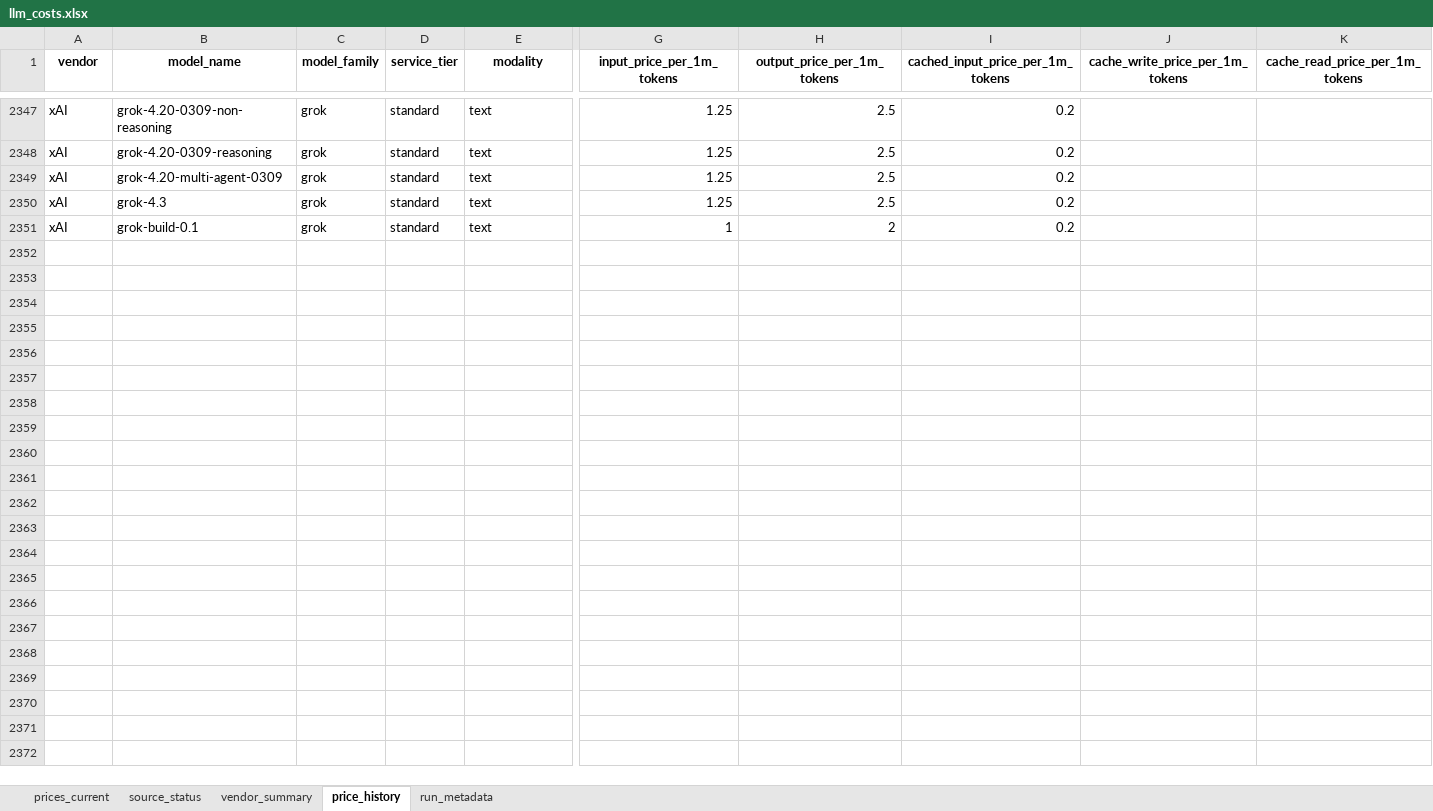
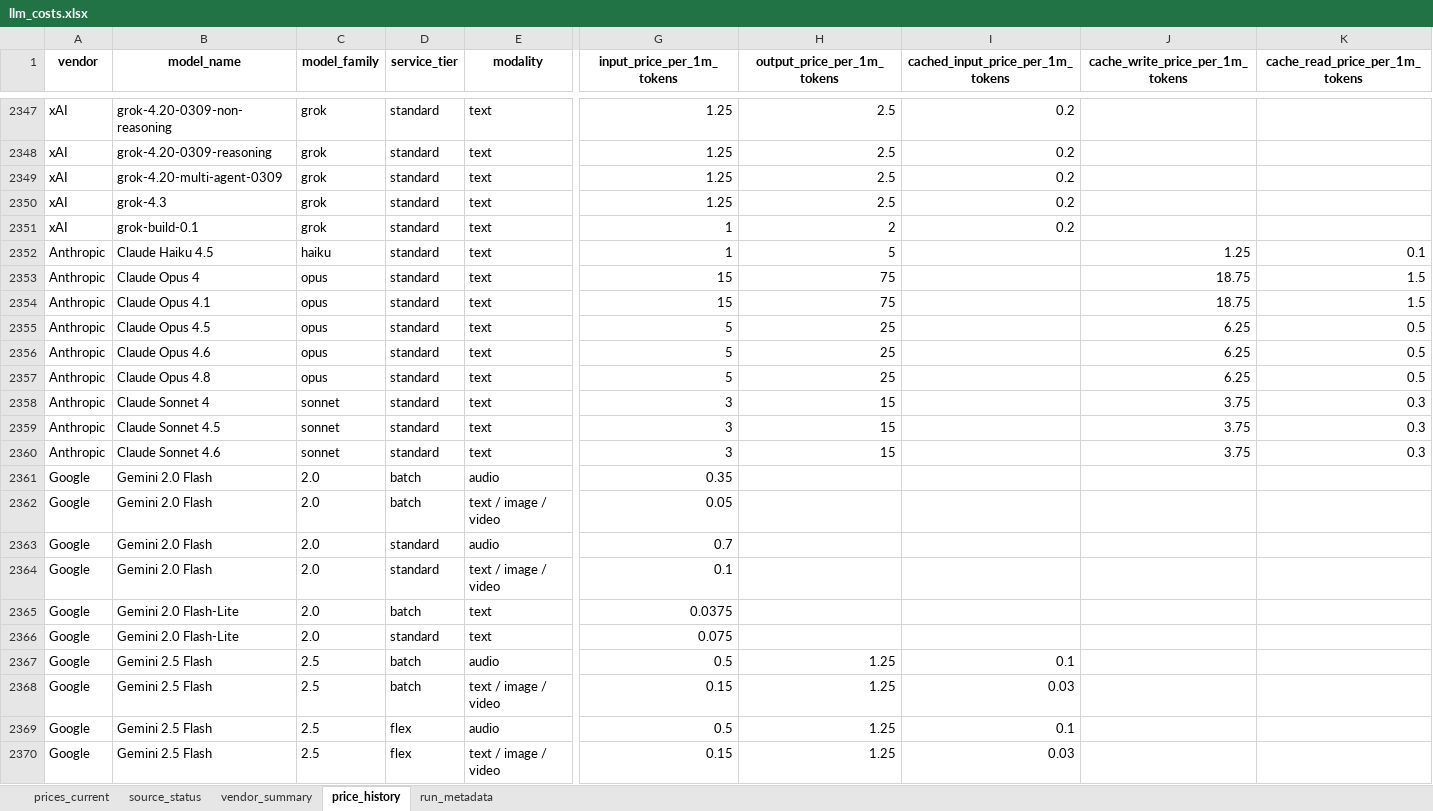
Before and after one commit to SandeepRDiddi/cost_api_llms, an Excel workbook: data/llm_costs.xlsx, sheet price_history, drawn as a sheet; only a part is shown, gaps mark what is left out; values as stored, in another font and other column widths than the file's, no borders; rows hold the shown columns only; the diff covers the shown part only; the diff names each change by its address in the sheet, - before the commit and + after, or states it on an @@ line.

```diff
--- a/data/llm_costs.xlsx (sheet price_history)
+++ b/data/llm_costs.xlsx (sheet price_history)
+row 2352: Anthropic | Claude Haiku 4.5 | haiku | standard | text | 1 | 5 |  | 1.25 | 0.1
+row 2353: Anthropic | Claude Opus 4 | opus | standard | text | 15 | 75 |  | 18.75 | 1.5
+row 2354: Anthropic | Claude Opus 4.1 | opus | standard | text | 15 | 75 |  | 18.75 | 1.5
+row 2355: Anthropic | Claude Opus 4.5 | opus | standard | text | 5 | 25 |  | 6.25 | 0.5
+row 2356: Anthropic | Claude Opus 4.6 | opus | standard | text | 5 | 25 |  | 6.25 | 0.5
+row 2357: Anthropic | Claude Opus 4.8 | opus | standard | text | 5 | 25 |  | 6.25 | 0.5
+row 2358: Anthropic | Claude Sonnet 4 | sonnet | standard | text | 3 | 15 |  | 3.75 | 0.3
+row 2359: Anthropic | Claude Sonnet 4.5 | sonnet | standard | text | 3 | 15 |  | 3.75 | 0.3
+row 2360: Anthropic | Claude Sonnet 4.6 | sonnet | standard | text | 3 | 15 |  | 3.75 | 0.3
+row 2361: Google | Gemini 2.0 Flash | 2.0 | batch | audio | 0.35
+row 2362: Google | Gemini 2.0 Flash | 2.0 | batch | text / image / video | 0.05
+row 2363: Google | Gemini 2.0 Flash | 2.0 | standard | audio | 0.7
+row 2364: Google | Gemini 2.0 Flash | 2.0 | standard | text / image / video | 0.1
+row 2365: Google | Gemini 2.0 Flash-Lite | 2.0 | batch | text | 0.0375
+row 2366: Google | Gemini 2.0 Flash-Lite | 2.0 | standard | text | 0.075
+row 2367: Google | Gemini 2.5 Flash | 2.5 | batch | audio | 0.5 | 1.25 | 0.1
+row 2368: Google | Gemini 2.5 Flash | 2.5 | batch | text / image / video | 0.15 | 1.25 | 0.03
+row 2369: Google | Gemini 2.5 Flash | 2.5 | flex | audio | 0.5 | 1.25 | 0.1
+row 2370: Google | Gemini 2.5 Flash | 2.5 | flex | text / image / video | 0.15 | 1.25 | 0.03
```
Also changed, not shown: 95 added rows elsewhere in this sheet, sheet prices_current, sheet source_status, sheet run_metadata.
